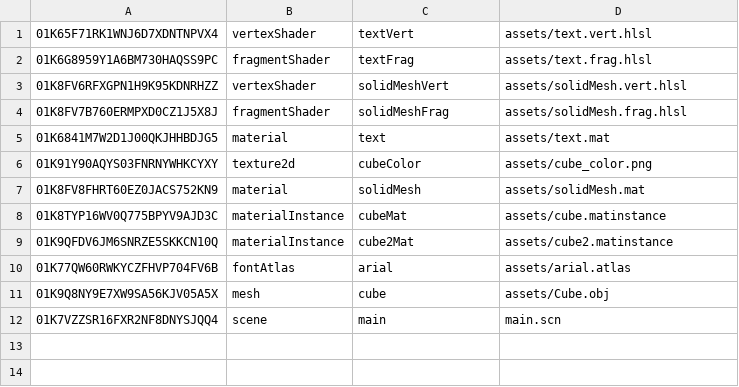
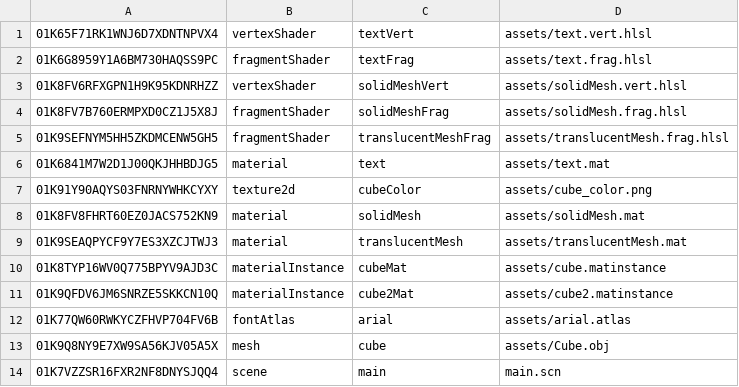
Before and after one commit to EddieBreeg/Apollo, a CSV file: example/metadata.csv, drawn as a sheet.

Commit message:
Translucency Support
- Added a boolean to determine whether a material writes
to the depth buffer
- Added quick object sorting in demo scene

```diff
--- a/example/metadata.csv
+++ b/example/metadata.csv
@@ -4,2 +4,3 @@
 01K8FV7B760ERMPXD0CZ1J5X8J,fragmentShader,solidMeshFrag,assets/solidMesh.frag.hlsl
+01K9SEFNYM5HH5ZKDMCENW5GH5,fragmentShader,translucentMeshFrag,assets/translucentMesh.frag.hlsl
 01K6841M7W2D1J00QKJHHBDJG5,material,text,"assets/text.mat"
@@ -7,2 +8,3 @@
 01K8FV8FHRT60EZ0JACS752KN9,material,solidMesh,"assets/solidMesh.mat"
+01K9SEAQPYCF9Y7ES3XZCJTWJ3,material,translucentMesh,"assets/translucentMesh.mat"
 01K8TYP16WV0Q775BPYV9AJD3C,materialInstance,cubeMat,"assets/cube.matinstance"
```
Also changed, not shown: 7 other files.
